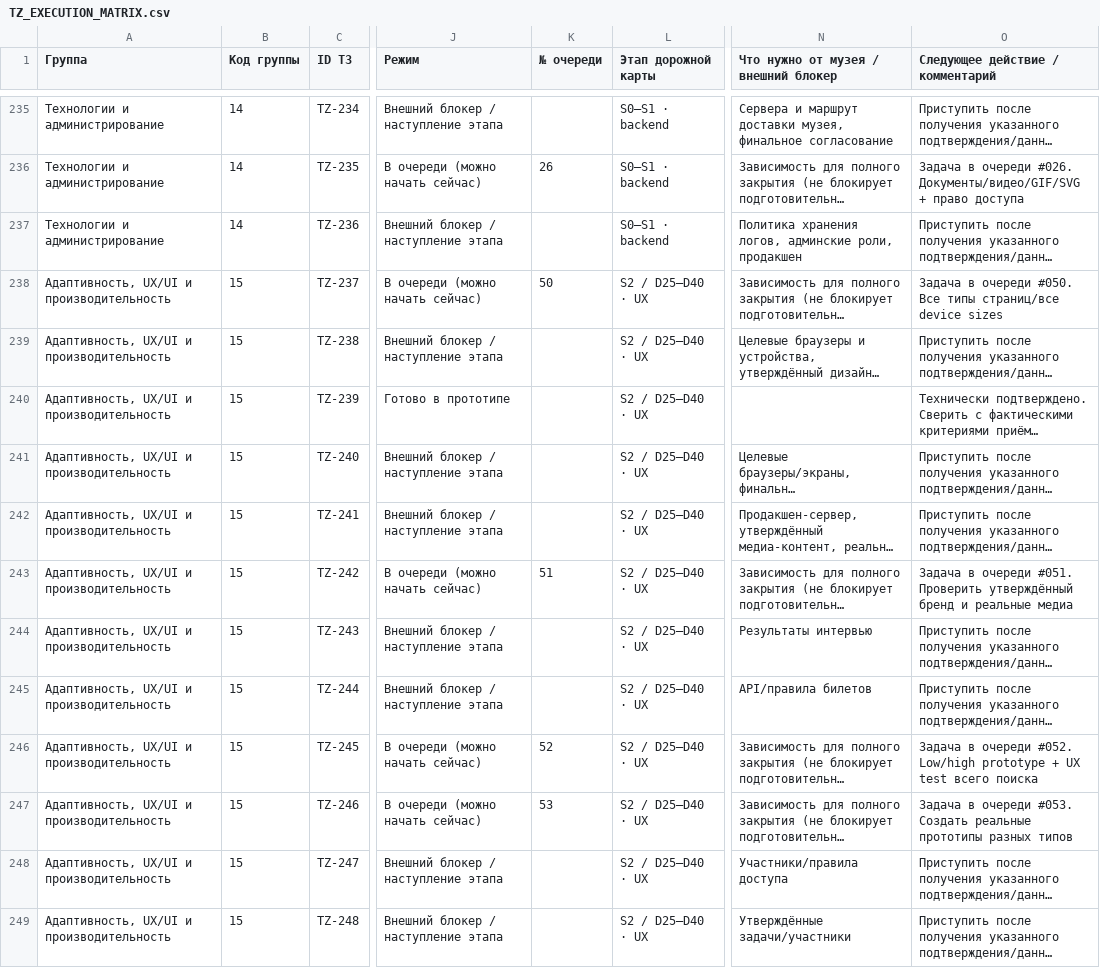
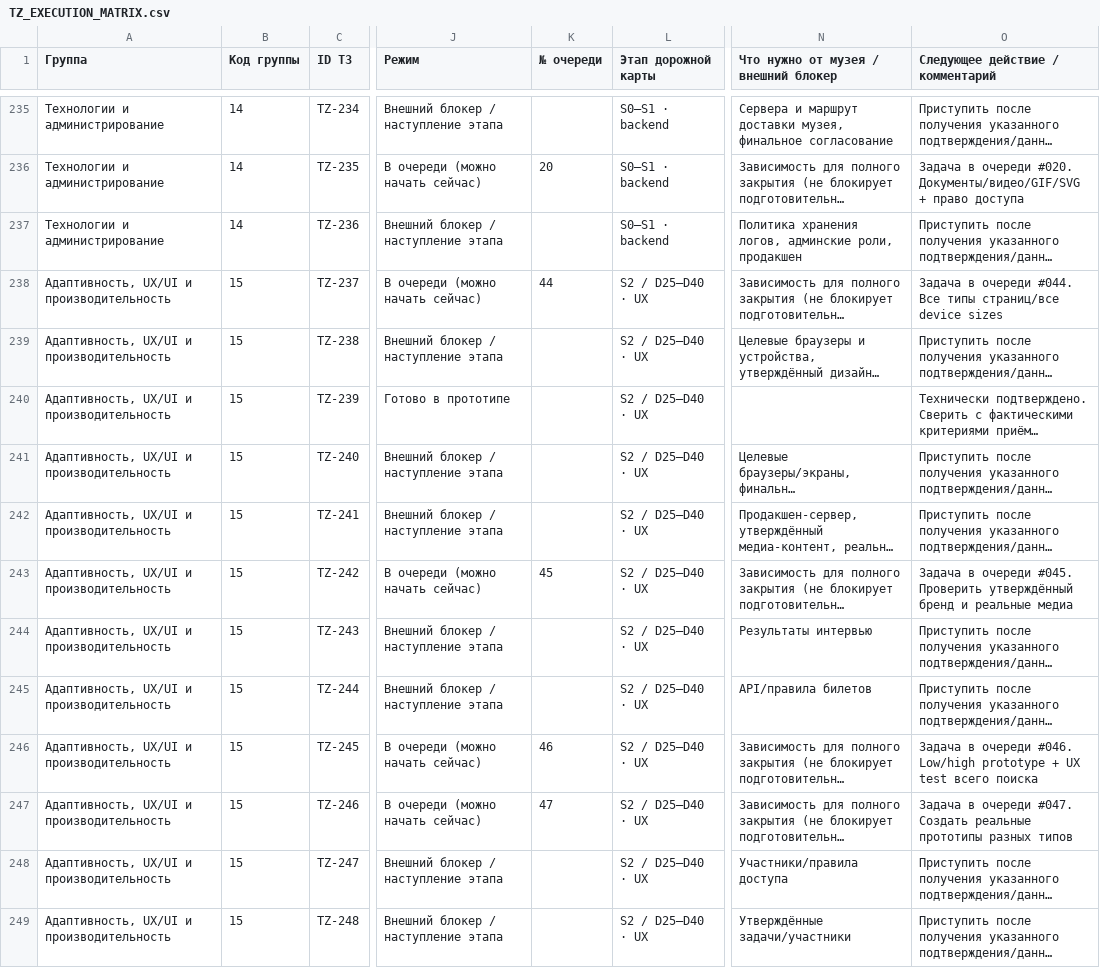
Before and after one commit to arvectum2/musbread, a CSV file: docs/tz-audit/TZ_EXECUTION_MATRIX.csv, drawn as a sheet; only a part is shown, gaps mark what is left out; long unchanged cells end in …; the diff covers the shown part only; the diff names each change by its address in the sheet, - before the commit and + after, or states it on an @@ line.

```diff
--- a/docs/tz-audit/TZ_EXECUTION_MATRIX.csv
+++ b/docs/tz-audit/TZ_EXECUTION_MATRIX.csv
-K236 (№ очереди): 26
+K236 (№ очереди): 20
-O236 (Следующее действие / комментарий): …в очереди #026. Документы/видео/GIF/SVG +…
+O236 (Следующее действие / комментарий): …в очереди #020. Документы/видео/GIF/SVG +…
-K238 (№ очереди): 50
+K238 (№ очереди): 44
-O238 (Следующее действие / комментарий): …в очереди #050. Все типы…
+O238 (Следующее действие / комментарий): …в очереди #044. Все типы…
-K243 (№ очереди): 51
+K243 (№ очереди): 45
-O243 (Следующее действие / комментарий): …в очереди #051. Проверить утверждённый…
+O243 (Следующее действие / комментарий): …в очереди #045. Проверить утверждённый…
-K246 (№ очереди): 52
+K246 (№ очереди): 46
-O246 (Следующее действие / комментарий): …в очереди #052. Low/high prototype…
+O246 (Следующее действие / комментарий): …в очереди #046. Low/high prototype…
-K247 (№ очереди): 53
+K247 (№ очереди): 47
-O247 (Следующее действие / комментарий): …в очереди #053. Создать реальные…
+O247 (Следующее действие / комментарий): …в очереди #047. Создать реальные…
```
Also changed, not shown: 153 edited cells elsewhere in this file, 27 other files.
